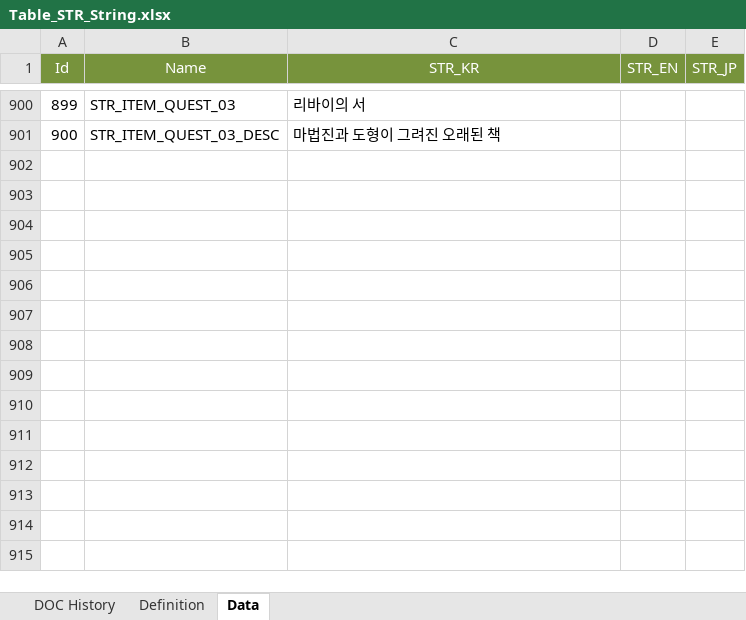
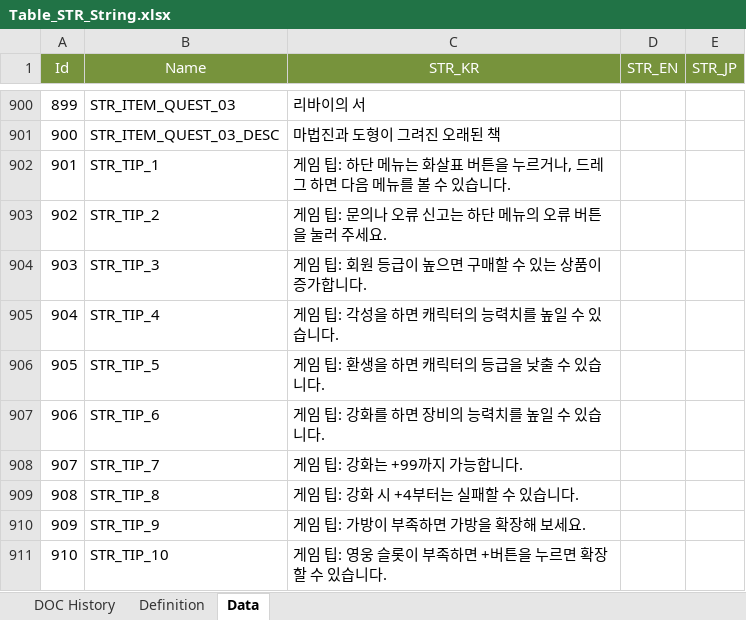
Before and after one commit to kazoh/eaf, an Excel workbook: 30_table/01_테스트버전/Table_STR_String.xlsx, sheet Data, drawn as a sheet; only a part is shown, gaps mark what is left out; values as stored, in another font and other column widths than the file's, no borders; the diff names each change by its address in the sheet, - before the commit and + after, or states it on an @@ line.

```diff
--- a/30_table/01_테스트버전/Table_STR_String.xlsx (sheet Data)
+++ b/30_table/01_테스트버전/Table_STR_String.xlsx (sheet Data)
+row 902: 901 | STR_TIP_1 | 게임 팁: 하단 메뉴는 화살표 버튼을 누르거나, 드레그 하면 다음 메뉴를 볼 수 있습니다.
+row 903: 902 | STR_TIP_2 | 게임 팁: 문의나 오류 신고는 하단 메뉴의 오류 버튼을 눌러 주세요.
+row 904: 903 | STR_TIP_3 | 게임 팁: 회원 등급이 높으면 구매할 수 있는 상품이 증가합니다.
+row 905: 904 | STR_TIP_4 | 게임 팁: 각성을 하면 캐릭터의 능력치를 높일 수 있습니다.
+row 906: 905 | STR_TIP_5 | 게임 팁: 환생을 하면 캐릭터의 등급을 낮출 수 있습니다.
+row 907: 906 | STR_TIP_6 | 게임 팁: 강화를 하면 장비의 능력치를 높일 수 있습니다.
+row 908: 907 | STR_TIP_7 | 게임 팁: 강화는 +99까지 가능합니다.
+row 909: 908 | STR_TIP_8 | 게임 팁: 강화 시 +4부터는 실패할 수 있습니다.
+row 910: 909 | STR_TIP_9 | 게임 팁: 가방이 부족하면 가방을 확장해 보세요.
+row 911: 910 | STR_TIP_10 | 게임 팁: 영웅 슬롯이 부족하면 +버튼을 누르면 확장할 수 있습니다.
```
Also changed, not shown: 26 other files.
